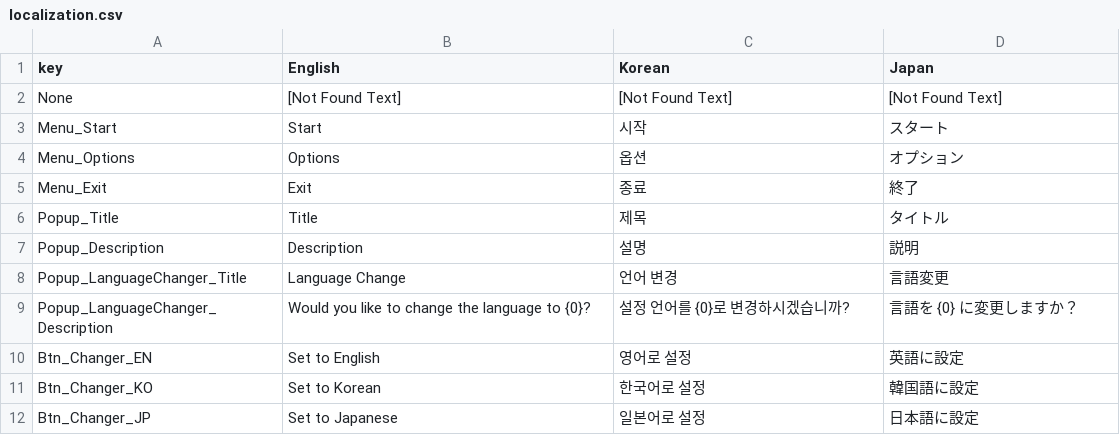
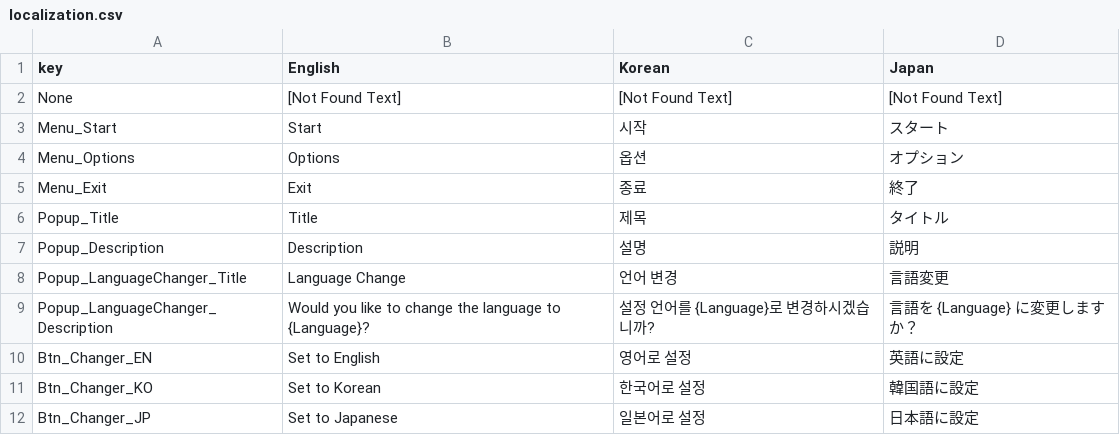
Before and after one commit to LSCONS/GainProject3D, a CSV file: Assets/05. Datas/Firestore/localization.csv, drawn as a sheet.

```diff
--- a/Assets/05. Datas/Firestore/localization.csv
+++ b/Assets/05. Datas/Firestore/localization.csv
@@ -8,3 +8,3 @@ Popup_Description,Description,설명,	説明
 Popup_LanguageChanger_Title,Language Change,언어 변경,言語変更
-Popup_LanguageChanger_Description,Would you like to change the language to {0}?,설정 언어를 {0}로 변경하시겠습니까?,言語を {0} に変更しますか？
+Popup_LanguageChanger_Description,Would you like to change the language to {Language}?,설정 언어를 {Language}로 변경하시겠습니까?,言語を {Language} に変更しますか？
 Btn_Changer_EN,Set to English,영어로 설정,英語に設定
```
Also changed, not shown: 5 other files.
